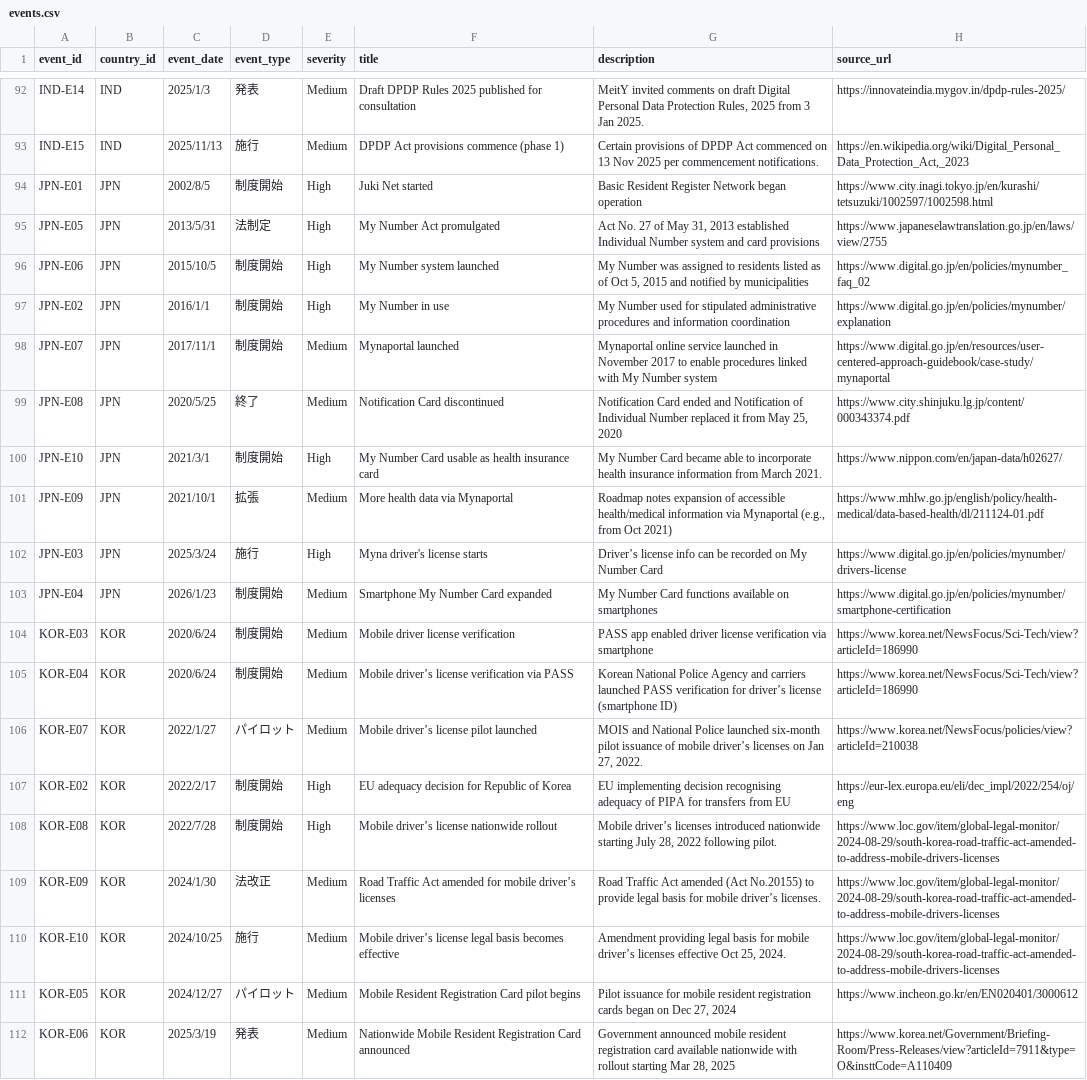
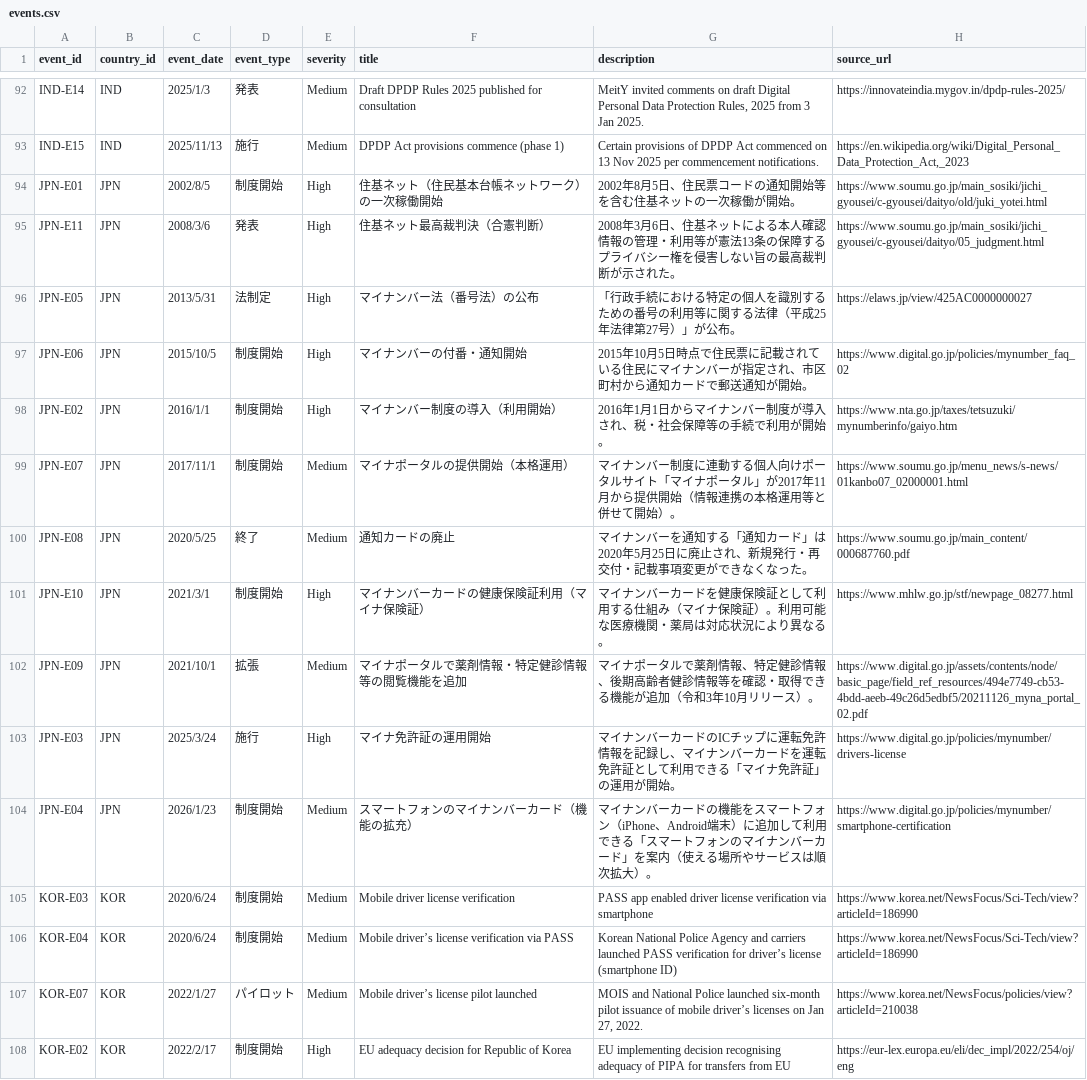
Before and after one commit to zz108101/digital-id-db, a CSV file: data/events.csv, drawn as a sheet; only a part is shown, gaps mark what is left out; the shorter side is filled out with more unchanged rows.

```diff
--- a/data/events.csv
+++ b/data/events.csv
@@ -93,12 +93,13 @@ IND-E14,IND,2025/1/3,発表,Medium,Draft DPDP Rules 2025 published for consultat
 IND-E15,IND,2025/11/13,施行,Medium,DPDP Act provisions commence (phase 1),Certain provisions of DPDP Act commenced on 13 Nov 2025 per commencement notifications.,"https://en.wikipedia.org/wiki/Digital_Personal_Data_Protection_Act,_2023"
-JPN-E01,JPN,2002/8/5,制度開始,High,Juki Net started,Basic Resident Register Network began operation,https://www.city.inagi.tokyo.jp/en/kurashi/tetsuzuki/1002597/1002598.html
-JPN-E05,JPN,2013/5/31,法制定,High,My Number Act promulgated,"Act No. 27 of May 31, 2013 established Individual Number system and card provisions",https://www.japaneselawtranslation.go.jp/en/laws/view/2755
-JPN-E06,JPN,2015/10/5,制度開始,High,My Number system launched,"My Number was assigned to residents listed as of Oct 5, 2015 and notified by municipalities",https://www.digital.go.jp/en/policies/mynumber_faq_02
-JPN-E02,JPN,2016/1/1,制度開始,High,My Number in use,My Number used for stipulated administrative procedures and information coordination,https://www.digital.go.jp/en/policies/mynumber/explanation
-JPN-E07,JPN,2017/11/1,制度開始,Medium,Mynaportal launched,Mynaportal online service launched in November 2017 to enable procedures linked with My Number system,https://www.digital.go.jp/en/resources/user-centered-approach-guidebook/case-study/mynaportal
-JPN-E08,JPN,2020/5/25,終了,Medium,Notification Card discontinued,"Notification Card ended and Notification of Individual Number replaced it from May 25, 2020",https://www.city.shinjuku.lg.jp/content/000343374.pdf
-JPN-E10,JPN,2021/3/1,制度開始,High,My Number Card usable as health insurance card,My Number Card became able to incorporate health insurance information from March 2021.,https://www.nippon.com/en/japan-data/h02627/
-JPN-E09,JPN,2021/10/1,拡張,Medium,More health data via Mynaportal,"Roadmap notes expansion of accessible health/medical information via Mynaportal (e.g., from Oct 2021)",https://www.mhlw.go.jp/english/policy/health-medical/data-based-health/dl/211124-01.pdf
-JPN-E03,JPN,2025/3/24,施行,High,Myna driver's license starts,Driver’s license info can be recorded on My Number Card,https://www.digital.go.jp/en/policies/mynumber/drivers-license
-JPN-E04,JPN,2026/1/23,制度開始,Medium,Smartphone My Number Card expanded,My Number Card functions available on smartphones,https://www.digital.go.jp/en/policies/mynumber/smartphone-certification
+JPN-E01,JPN,2002/8/5,制度開始,High,住基ネット（住民基本台帳ネットワーク）の一次稼働開始,2002年8月5日、住民票コードの通知開始等を含む住基ネットの一次稼働が開始。,https://www.soumu.go.jp/main_sosiki/jichi_gyousei/c-gyousei/daityo/old/juki_yotei.html
+JPN-E11,JPN,2008/3/6,発表,High,住基ネット最高裁判決（合憲判断）,2008年3月6日、住基ネットによる本人確認情報の管理・利用等が憲法13条の保障するプライバシー権を侵害しない旨の最高裁判断が示された。,https://www.soumu.go.jp/main_sosiki/jichi_gyousei/c-gyousei/daityo/05_judgment.html
+JPN-E05,JPN,2013/5/31,法制定,High,マイナンバー法（番号法）の公布,「行政手続における特定の個人を識別するための番号の利用等に関する法律（平成25年法律第27号）」が公布。,https://elaws.jp/view/425AC0000000027
+JPN-E06,JPN,2015/10/5,制度開始,High,マイナンバーの付番・通知開始,2015年10月5日時点で住民票に記載されている住民にマイナンバーが指定され、市区町村から通知カードで郵送通知が開始。,https://www.digital.go.jp/policies/mynumber_faq_02
+JPN-E02,JPN,2016/1/1,制度開始,High,マイナンバー制度の導入（利用開始）,2016年1月1日からマイナンバー制度が導入され、税・社会保障等の手続で利用が開始。,https://www.nta.go.jp/taxes/tetsuzuki/mynumberinfo/gaiyo.htm
+JPN-E07,JPN,2017/11/1,制度開始,Medium,マイナポータルの提供開始（本格運用）,マイナンバー制度に連動する個人向けポータルサイト「マイナポータル」が2017年11月から提供開始（情報連携の本格運用等と併せて開始）。,https://www.soumu.go.jp/menu_news/s-news/01kanbo07_02000001.html
+JPN-E08,JPN,2020/5/25,終了,Medium,通知カードの廃止,マイナンバーを通知する「通知カード」は2020年5月25日に廃止され、新規発行・再交付・記載事項変更ができなくなった。,https://www.soumu.go.jp/main_content/000687760.pdf
+JPN-E10,JPN,2021/3/1,制度開始,High,マイナンバーカードの健康保険証利用（マイナ保険証）,マイナンバーカードを健康保険証として利用する仕組み（マイナ保険証）。利用可能な医療機関・薬局は対応状況により異なる。,https://www.mhlw.go.jp/stf/newpage_08277.html
+JPN-E09,JPN,2021/10/1,拡張,Medium,マイナポータルで薬剤情報・特定健診情報等の閲覧機能を追加,マイナポータルで薬剤情報、特定健診情報、後期高齢者健診情報等を確認・取得できる機能が追加（令和3年10月リリース）。,https://www.digital.go.jp/assets/contents/node/basic_page/field_ref_resources/494e7749-cb53-4bdd-aeeb-49c26d5edbf5/20211126_myna_portal_02.pdf
+JPN-E03,JPN,2025/3/24,施行,High,マイナ免許証の運用開始,マイナンバーカードのICチップに運転免許情報を記録し、マイナンバーカードを運転免許証として利用できる「マイナ免許証」の運用が開始。,https://www.digital.go.jp/policies/mynumber/drivers-license
+JPN-E04,JPN,2026/1/23,制度開始,Medium,スマートフォンのマイナンバーカード（機能の拡充）,マイナンバーカードの機能をスマートフォン（iPhone、Android端末）に追加して利用できる「スマートフォンのマイナンバーカード」を案内（使える場所やサービスは順次拡大）。,https://www.digital.go.jp/policies/mynumber/smartphone-certification
 KOR-E03,KOR,2020/6/24,制度開始,Medium,Mobile driver license verification,PASS app enabled driver license verification via smartphone,https://www.korea.net/NewsFocus/Sci-Tech/view?articleId=186990
```
Also changed, not shown: data/country_indicator.csv, data/old/countries.csv, 13 other files.
